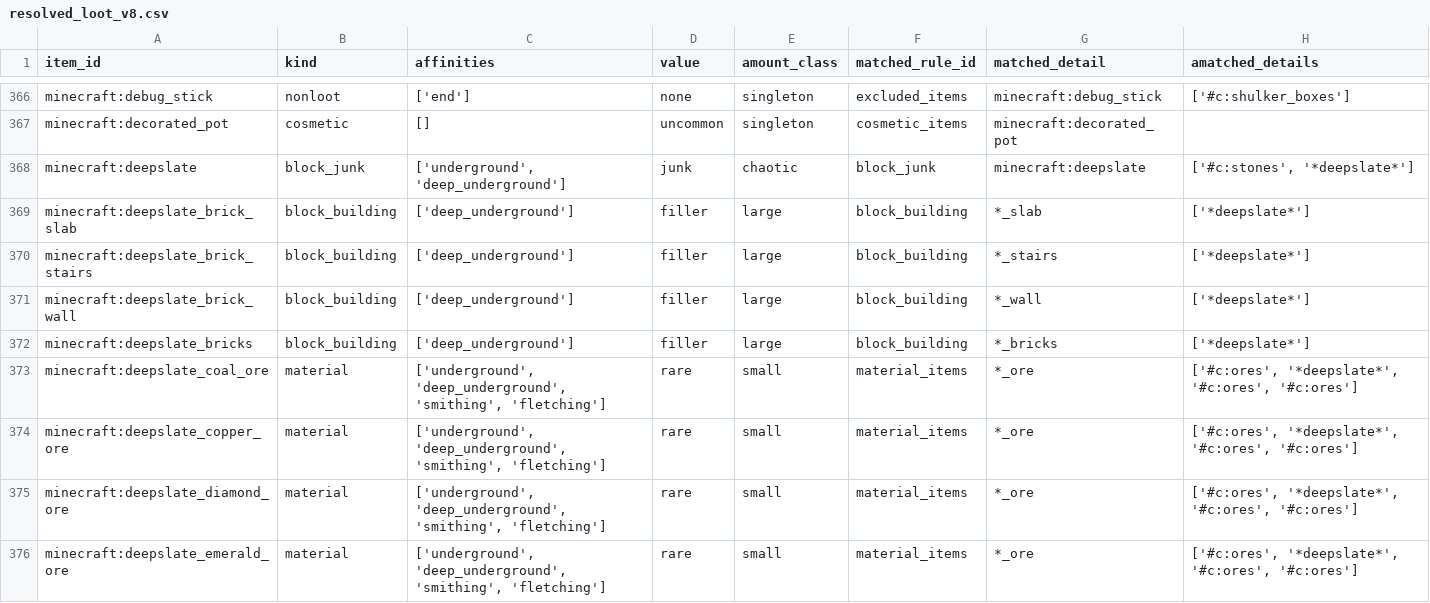
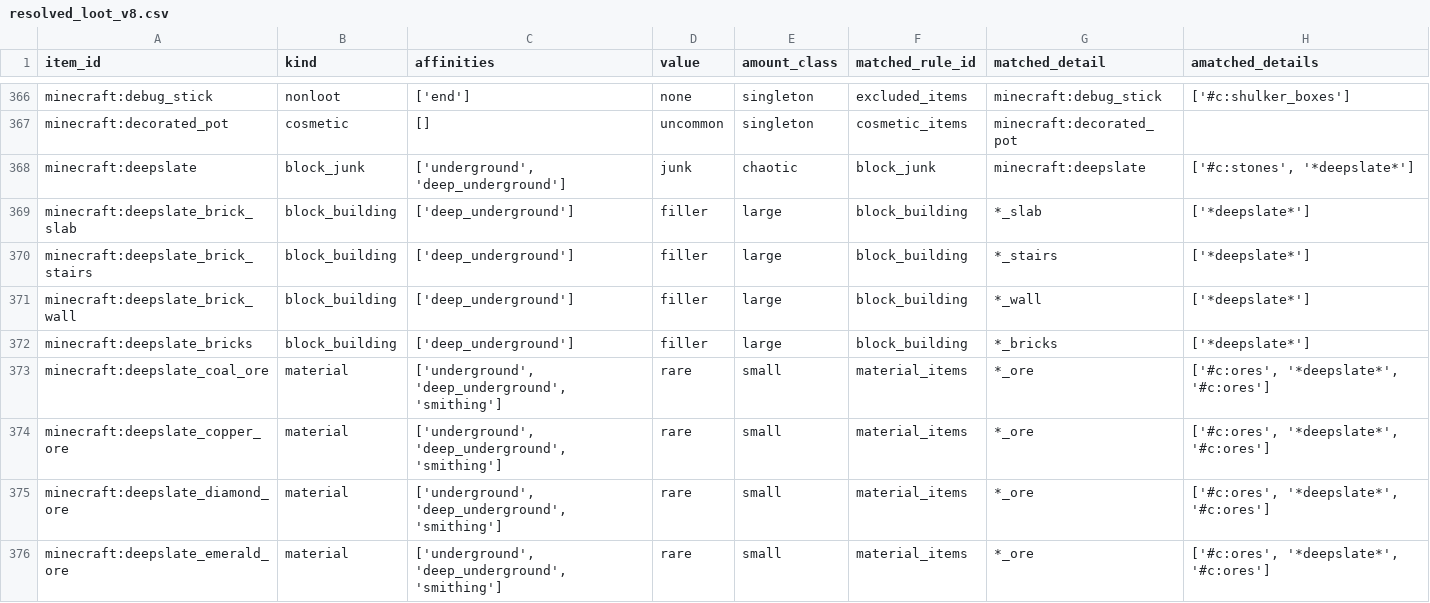
Before and after one commit to BigJMoney/rabid_balance, a CSV file: docs/resolved_loot_v8.csv, drawn as a sheet; only a part is shown, gaps mark what is left out; the diff covers the shown part only.

Commit message:
Removed #ore tag from fletching in the schema and regenerated docs

```diff
--- a/docs/resolved_loot_v8.csv
+++ b/docs/resolved_loot_v8.csv
@@ -372,5 +372,5 @@ minecraft:deepslate_brick_wall,block_building,['deep_underground'],filler,large,
 minecraft:deepslate_bricks,block_building,['deep_underground'],filler,large,block_building,*_bricks,['*deepslate*']
-minecraft:deepslate_coal_ore,material,"['underground', 'deep_underground', 'smithing', 'fletching']",rare,small,material_items,*_ore,"['#c:ores', '*deepslate*', '#c:ores', '#c:ores']"
-minecraft:deepslate_copper_ore,material,"['underground', 'deep_underground', 'smithing', 'fletching']",rare,small,material_items,*_ore,"['#c:ores', '*deepslate*', '#c:ores', '#c:ores']"
-minecraft:deepslate_diamond_ore,material,"['underground', 'deep_underground', 'smithing', 'fletching']",rare,small,material_items,*_ore,"['#c:ores', '*deepslate*', '#c:ores', '#c:ores']"
-minecraft:deepslate_emerald_ore,material,"['underground', 'deep_underground', 'smithing', 'fletching']",rare,small,material_items,*_ore,"['#c:ores', '*deepslate*', '#c:ores', '#c:ores']"
+minecraft:deepslate_coal_ore,material,"['underground', 'deep_underground', 'smithing']",rare,small,material_items,*_ore,"['#c:ores', '*deepslate*', '#c:ores']"
+minecraft:deepslate_copper_ore,material,"['underground', 'deep_underground', 'smithing']",rare,small,material_items,*_ore,"['#c:ores', '*deepslate*', '#c:ores']"
+minecraft:deepslate_diamond_ore,material,"['underground', 'deep_underground', 'smithing']",rare,small,material_items,*_ore,"['#c:ores', '*deepslate*', '#c:ores']"
+minecraft:deepslate_emerald_ore,material,"['underground', 'deep_underground', 'smithing']",rare,small,material_items,*_ore,"['#c:ores', '*deepslate*', '#c:ores']"
```
Also changed, not shown: 40 edited cells elsewhere in this file, 4 other files.
